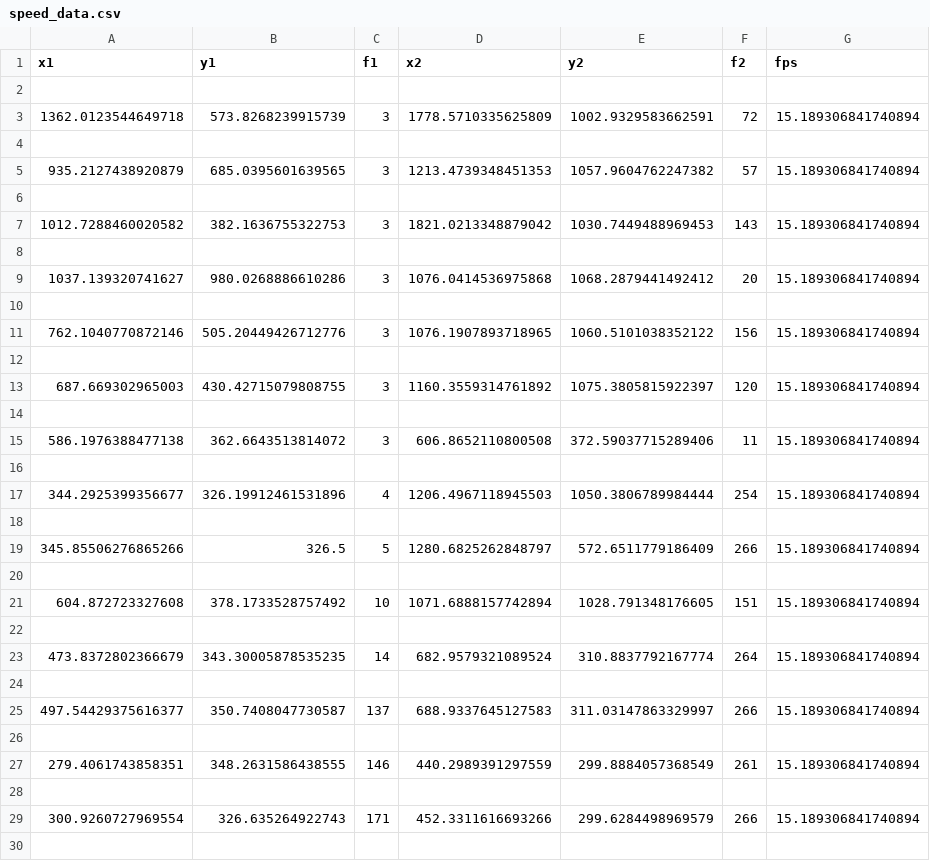
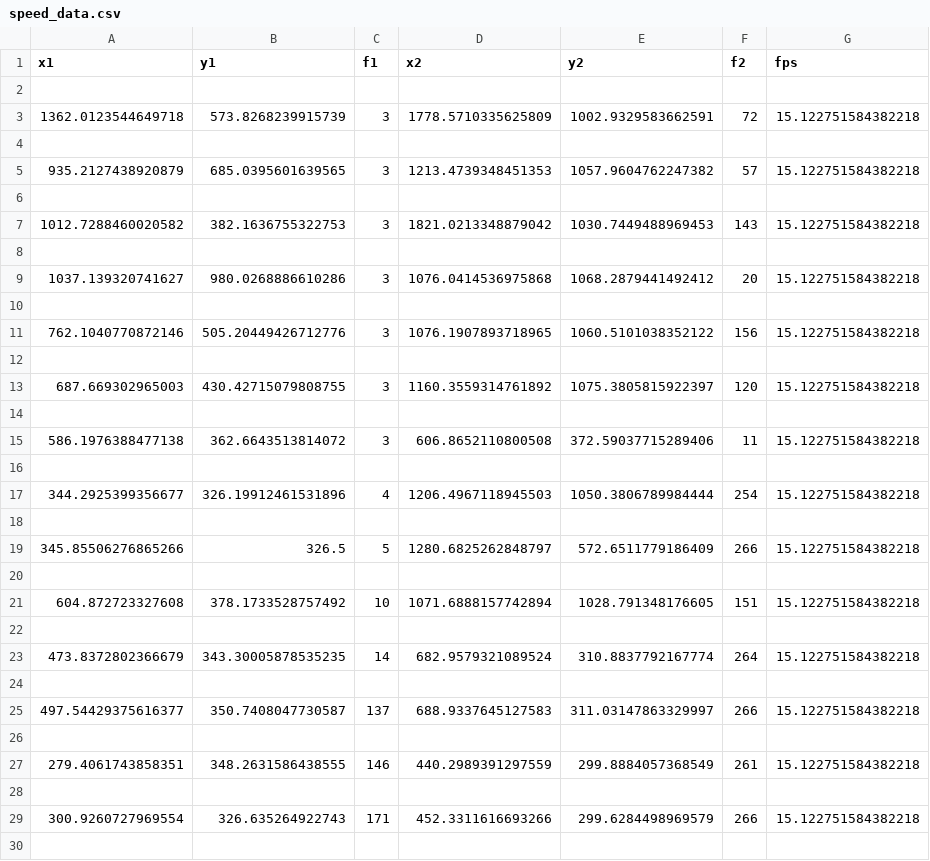
Before and after one commit to smabdullah/YOLOv4-DeepSORT, a CSV file: speed_data.csv, drawn as a sheet; only a part is shown; the diff covers the shown part only.

```diff
--- a/speed_data.csv
+++ b/speed_data.csv
@@ -2,29 +2,29 @@ x1,y1,f1,x2,y2,f2,fps
 
-1362.0123544649718,573.8268239915739,3,1778.5710335625809,1002.9329583662591,72,15.189306841740894
+1362.0123544649718,573.8268239915739,3,1778.5710335625809,1002.9329583662591,72,15.122751584382218
 
-935.2127438920879,685.0395601639565,3,1213.4739348451353,1057.9604762247382,57,15.189306841740894
+935.2127438920879,685.0395601639565,3,1213.4739348451353,1057.9604762247382,57,15.122751584382218
 
-1012.7288460020582,382.1636755322753,3,1821.0213348879042,1030.7449488969453,143,15.189306841740894
+1012.7288460020582,382.1636755322753,3,1821.0213348879042,1030.7449488969453,143,15.122751584382218
 
-1037.139320741627,980.0268886610286,3,1076.0414536975868,1068.2879441492412,20,15.189306841740894
+1037.139320741627,980.0268886610286,3,1076.0414536975868,1068.2879441492412,20,15.122751584382218
 
-762.1040770872146,505.20449426712776,3,1076.1907893718965,1060.5101038352122,156,15.189306841740894
+762.1040770872146,505.20449426712776,3,1076.1907893718965,1060.5101038352122,156,15.122751584382218
 
-687.669302965003,430.42715079808755,3,1160.3559314761892,1075.3805815922397,120,15.189306841740894
+687.669302965003,430.42715079808755,3,1160.3559314761892,1075.3805815922397,120,15.122751584382218
 
-586.1976388477138,362.6643513814072,3,606.8652110800508,372.59037715289406,11,15.189306841740894
+586.1976388477138,362.6643513814072,3,606.8652110800508,372.59037715289406,11,15.122751584382218
 
-344.2925399356677,326.19912461531896,4,1206.4967118945503,1050.3806789984444,254,15.189306841740894
+344.2925399356677,326.19912461531896,4,1206.4967118945503,1050.3806789984444,254,15.122751584382218
 
-345.85506276865266,326.5,5,1280.6825262848797,572.6511779186409,266,15.189306841740894
+345.85506276865266,326.5,5,1280.6825262848797,572.6511779186409,266,15.122751584382218
 
-604.872723327608,378.1733528757492,10,1071.6888157742894,1028.791348176605,151,15.189306841740894
+604.872723327608,378.1733528757492,10,1071.6888157742894,1028.791348176605,151,15.122751584382218
 
-473.8372802366679,343.30005878535235,14,682.9579321089524,310.8837792167774,264,15.189306841740894
+473.8372802366679,343.30005878535235,14,682.9579321089524,310.8837792167774,264,15.122751584382218
 
-497.54429375616377,350.7408047730587,137,688.9337645127583,311.03147863329997,266,15.189306841740894
+497.54429375616377,350.7408047730587,137,688.9337645127583,311.03147863329997,266,15.122751584382218
 
-279.4061743858351,348.2631586438555,146,440.2989391297559,299.8884057368549,261,15.189306841740894
+279.4061743858351,348.2631586438555,146,440.2989391297559,299.8884057368549,261,15.122751584382218
 
-300.9260727969554,326.635264922743,171,452.3311616693266,299.6284498969579,266,15.189306841740894
+300.9260727969554,326.635264922743,171,452.3311616693266,299.6284498969579,266,15.122751584382218
 
```
Also changed, not shown: 3 edited cells elsewhere in this file, 2 other files.
